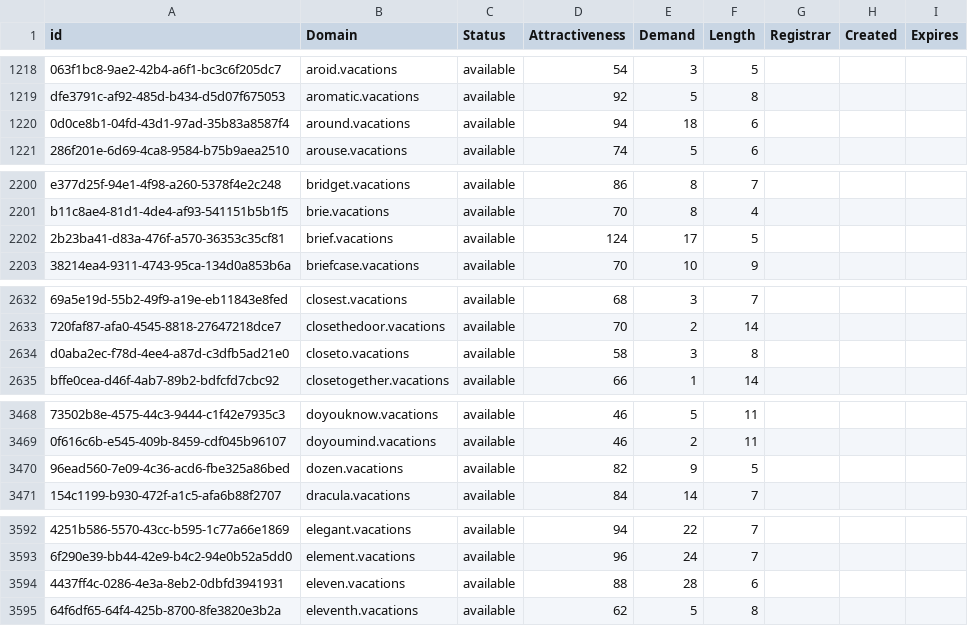
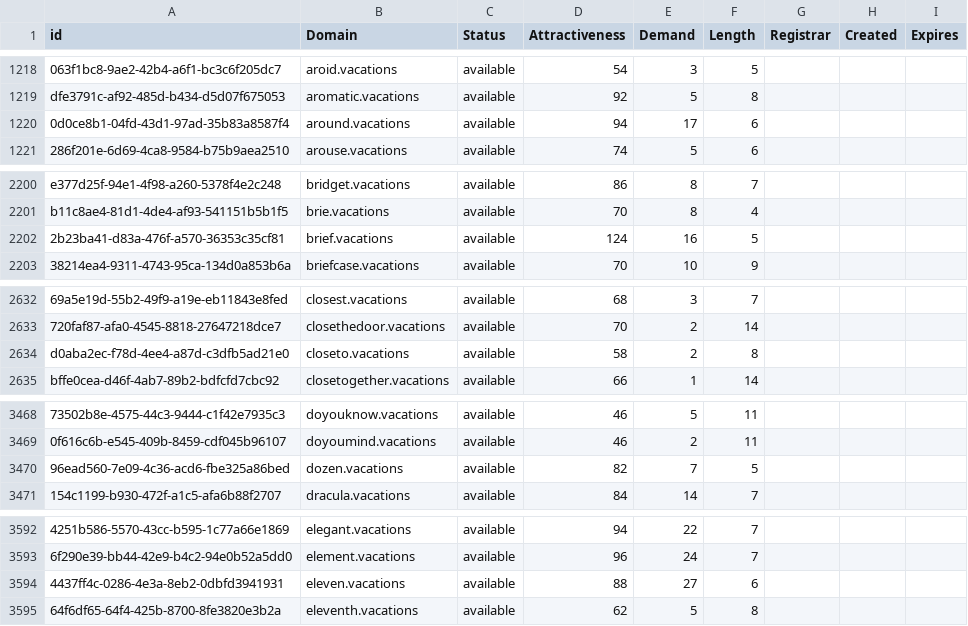
Before and after one commit to UniqueDomains/vacations-oneword-domains, a CSV file: vacations.csv, drawn as a sheet; only a part is shown, gaps mark what is left out; the diff covers the shown part only; the diff names each change by its address in the sheet, - before the commit and + after, or states it on an @@ line.

```diff
--- a/vacations.csv
+++ b/vacations.csv
-E1220 (Demand): 18
+E1220 (Demand): 17
-E2202 (Demand): 17
+E2202 (Demand): 16
-E2634 (Demand): 3
+E2634 (Demand): 2
-E3470 (Demand): 9
+E3470 (Demand): 7
-E3594 (Demand): 28
+E3594 (Demand): 27
```
Also changed, not shown: 1 removed row and 21 edited cells elsewhere in this file, 2 other files.
